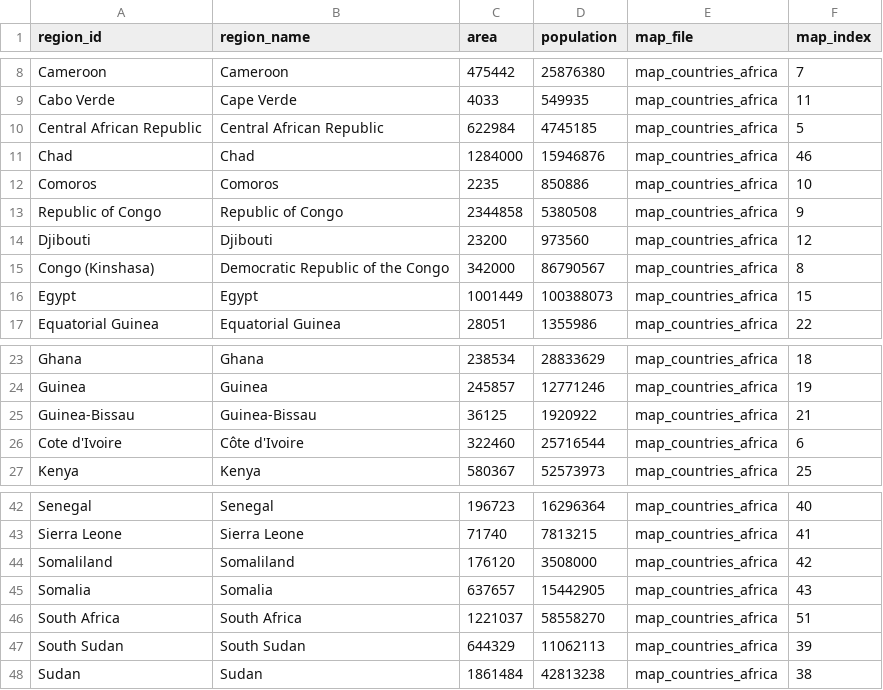
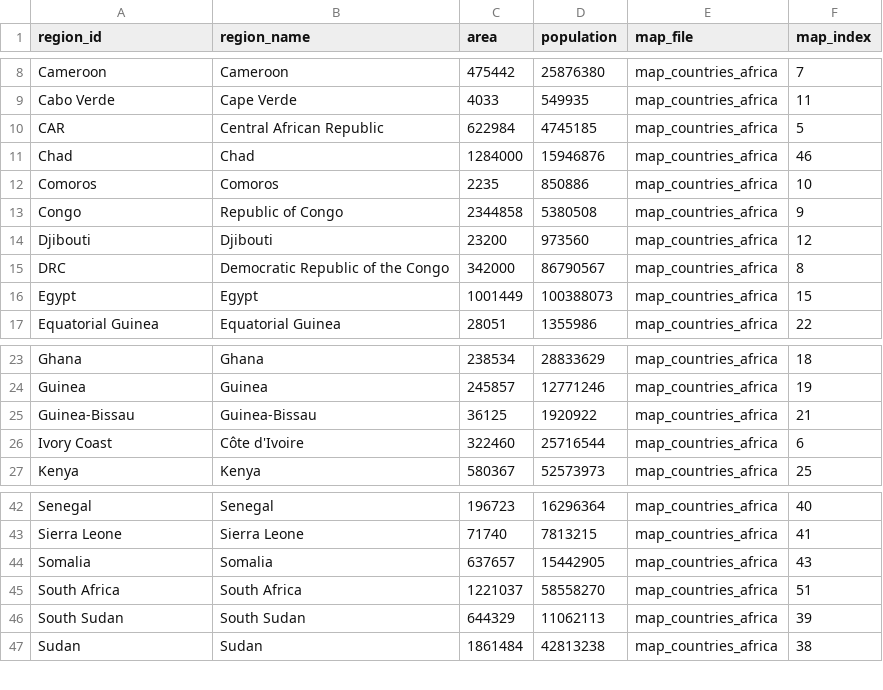
Before and after one commit to webdevan/covid-map, a CSV file: data/regions.csv, drawn as a sheet; only a part is shown, gaps mark what is left out.

Commit message:
fix africa countries/map

```diff
--- a/data/regions.csv
+++ b/data/regions.csv
@@ -9,8 +9,8 @@ Cameroon,Cameroon,475442,25876380,map_countries_africa,7
 Cabo Verde,Cape Verde,4033,549935,map_countries_africa,11
-Central African Republic,Central African Republic,622984,4745185,map_countries_africa,5
+CAR,Central African Republic,622984,4745185,map_countries_africa,5
 Chad,Chad,1284000,15946876,map_countries_africa,46
 Comoros,Comoros,2235,850886,map_countries_africa,10
-Republic of Congo,Republic of Congo,2344858,5380508,map_countries_africa,9
+Congo,Republic of Congo,2344858,5380508,map_countries_africa,9
 Djibouti,Djibouti,23200,973560,map_countries_africa,12
-Congo (Kinshasa),Democratic Republic of the Congo,342000,86790567,map_countries_africa,8
+DRC,Democratic Republic of the Congo,342000,86790567,map_countries_africa,8
 Egypt,Egypt,1001449,100388073,map_countries_africa,15
@@ -25,3 +25,3 @@ Guinea,Guinea,245857,12771246,map_countries_africa,19
 Guinea-Bissau,Guinea-Bissau,36125,1920922,map_countries_africa,21
-Cote d'Ivoire,Côte d'Ivoire,322460,25716544,map_countries_africa,6
+Ivory Coast,Côte d'Ivoire,322460,25716544,map_countries_africa,6
 Kenya,Kenya,580367,52573973,map_countries_africa,25
@@ -43,3 +43,2 @@ Senegal,Senegal,196723,16296364,map_countries_africa,40
 Sierra Leone,Sierra Leone,71740,7813215,map_countries_africa,41
-Somaliland,Somaliland,176120,3508000,map_countries_africa,42
 Somalia,Somalia,637657,15442905,map_countries_africa,43
```
Also changed, not shown: 2 other files.
